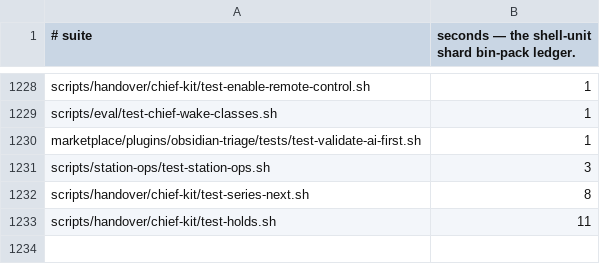
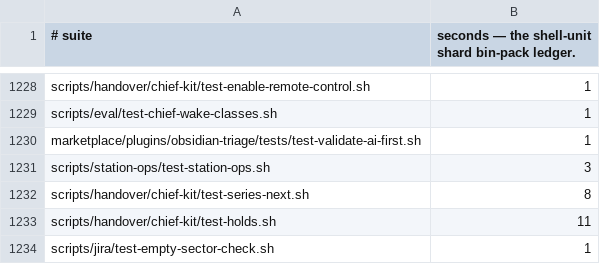
Before and after one commit to yotamleo-org/Himmel, a TSV file: scripts/ci/suite-durations.tsv, drawn as a sheet; only a part is shown, gaps mark what is left out.

```diff
--- a/scripts/ci/suite-durations.tsv
+++ b/scripts/ci/suite-durations.tsv
@@ -1233 +1233,2 @@ scripts/handover/chief-kit/test-series-next.sh	8
 scripts/handover/chief-kit/test-holds.sh	11
+scripts/jira/test-empty-sector-check.sh	1
```
Also changed, not shown: scripts/ci/suite-tiers.tsv, 10 other files.
